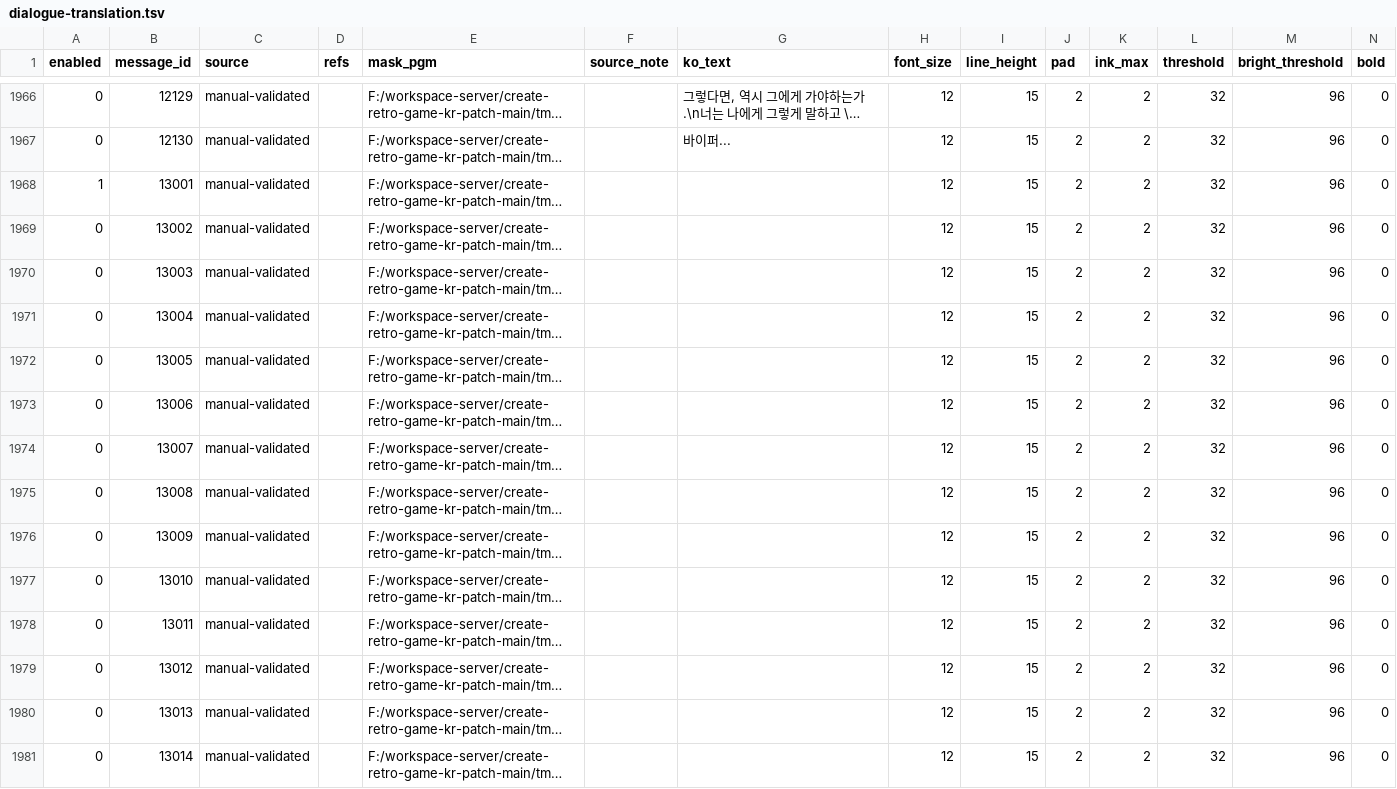
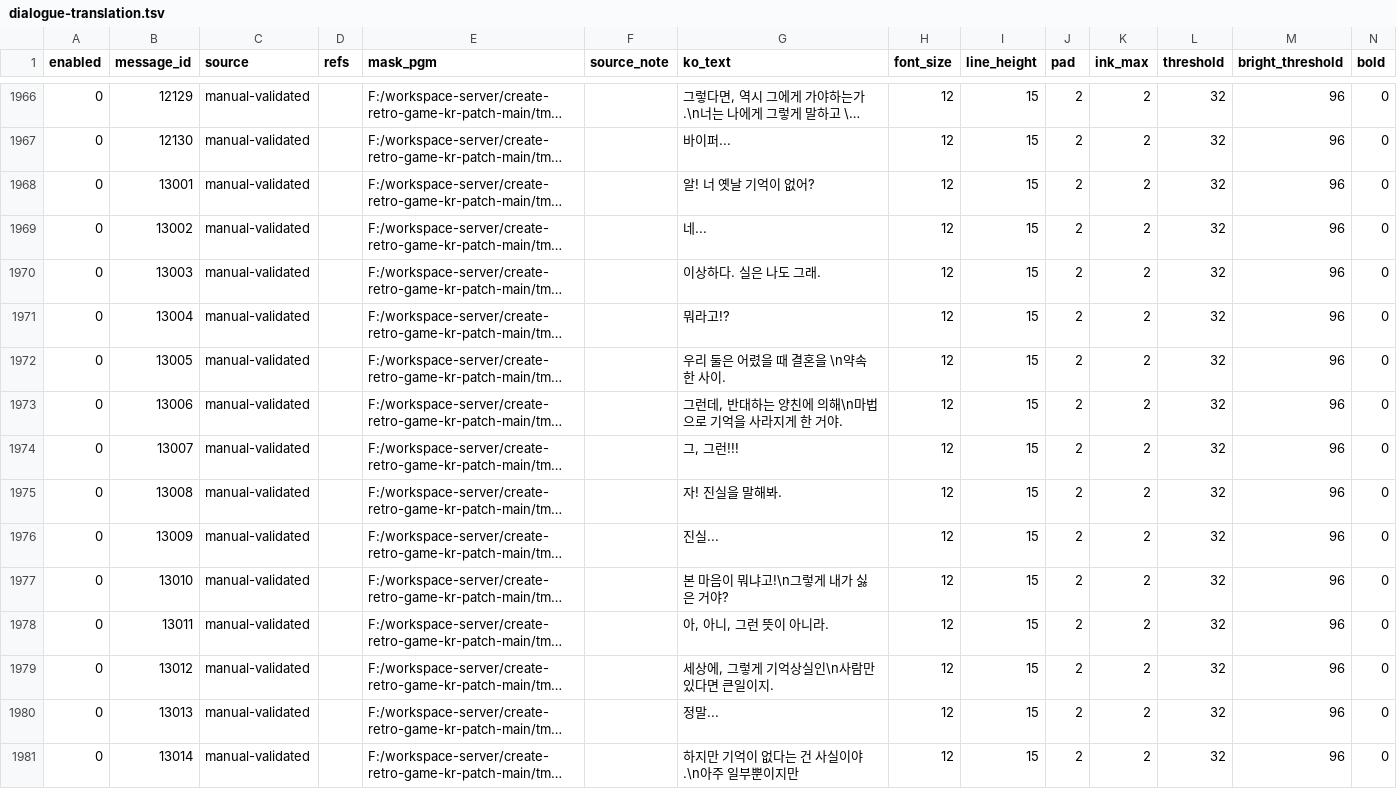
Before and after one commit to mmzz2-kuro/ft2-korean, a TSV file: trDatas/dialogue-workflow/dialogue-translation.tsv, drawn as a sheet; only a part is shown, gaps mark what is left out; long unchanged cells end in …; the diff covers the shown part only; the diff names each change by its address in the sheet, - before the commit and + after, or states it on an @@ line.

Commit message:
13,14일차 대사 추가

```diff
--- a/trDatas/dialogue-workflow/dialogue-translation.tsv
+++ b/trDatas/dialogue-workflow/dialogue-translation.tsv
-A1968 (enabled): 1
+A1968 (enabled): 0
-G1968 (ko_text): (empty)
+G1968 (ko_text): 알! 너 옛날 기억이 없어?
-G1969 (ko_text): (empty)
+G1969 (ko_text): 네...
-G1970 (ko_text): (empty)
+G1970 (ko_text): 이상하다. 실은 나도 그래.
-G1971 (ko_text): (empty)
+G1971 (ko_text): 뭐라고!?
-G1972 (ko_text): (empty)
+G1972 (ko_text): 우리 둘은 어렸을 때 결혼을 \n약속한 사이.
-G1973 (ko_text): (empty)
+G1973 (ko_text): 그런데, 반대하는 양친에 의해\n마법으로 기억을 사라지게 한 거야.
-G1974 (ko_text): (empty)
+G1974 (ko_text): 그, 그런!!!
-G1975 (ko_text): (empty)
+G1975 (ko_text): 자! 진실을 말해봐.
-G1976 (ko_text): (empty)
+G1976 (ko_text): 진실...
-G1977 (ko_text): (empty)
+G1977 (ko_text): 본 마음이 뭐냐고!\n그렇게 내가 싫은 거야?
-G1978 (ko_text): (empty)
+G1978 (ko_text): 아, 아니, 그런 뜻이 아니라.
-G1979 (ko_text): (empty)
+G1979 (ko_text): 세상에, 그렇게 기억상실인\n사람만 있다면 큰일이지.
-G1980 (ko_text): (empty)
+G1980 (ko_text): 정말...
-G1981 (ko_text): (empty)
+G1981 (ko_text): 하지만 기억이 없다는 건 사실이야.\n아주 일부뿐이지만
```
Also changed, not shown: 117 edited cells elsewhere in this file.
